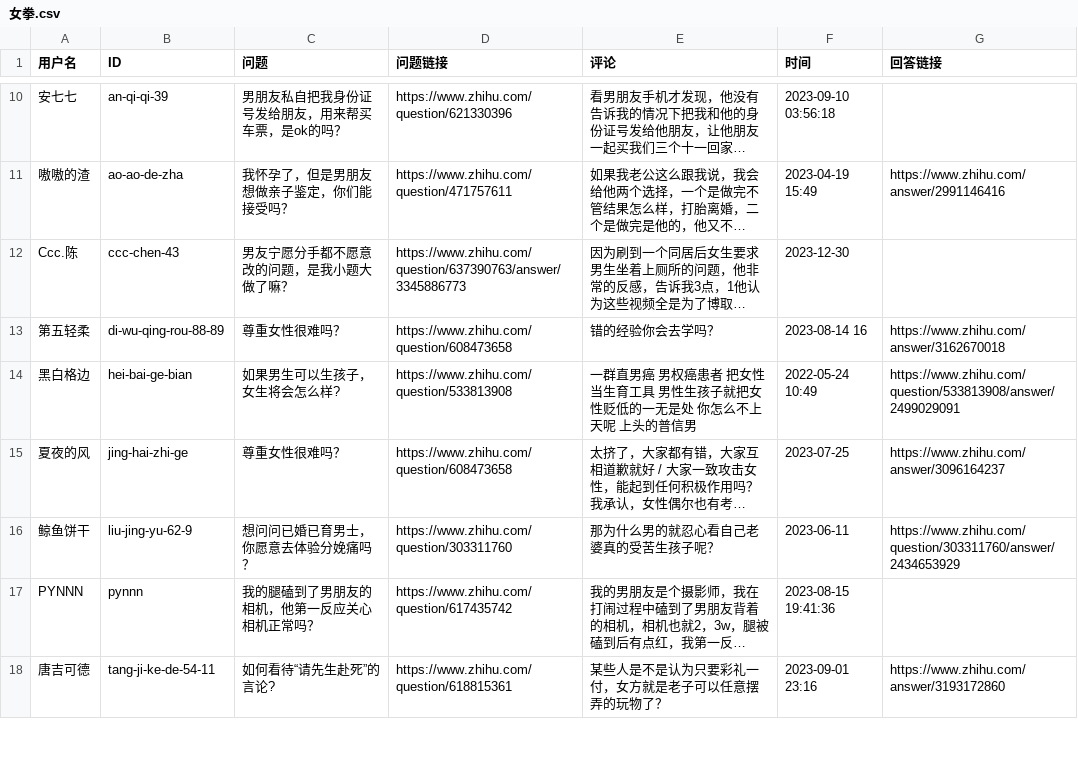
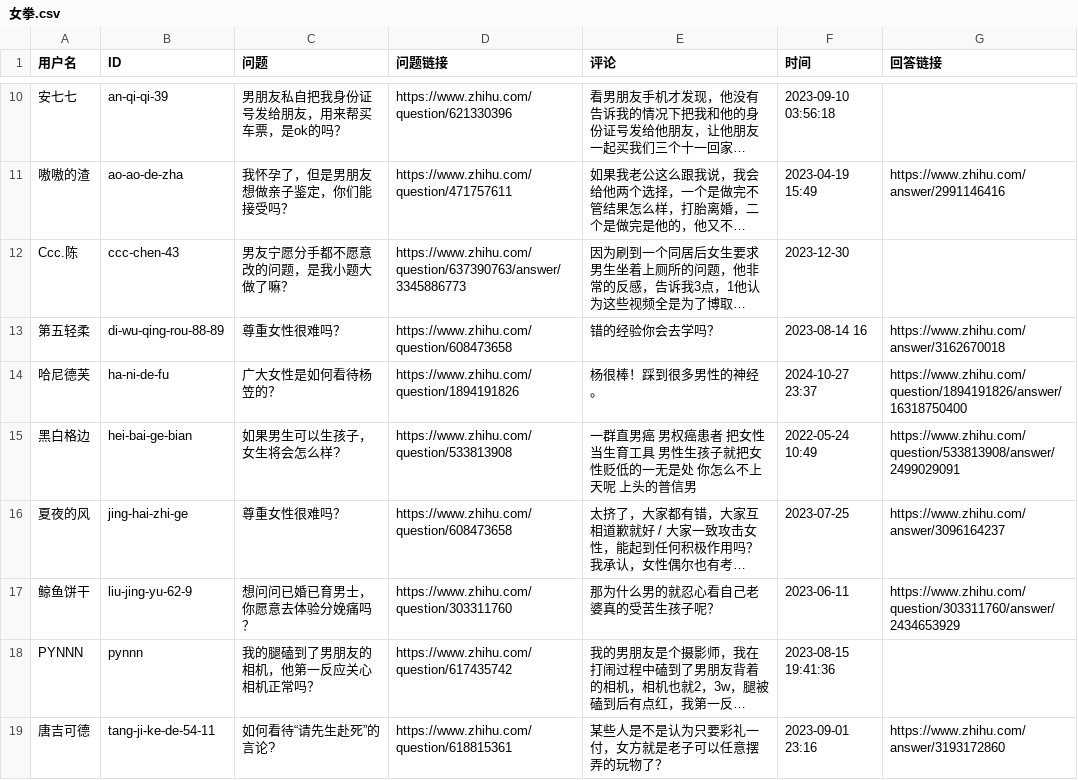
Before and after one commit to blacklisting/zhihu, a CSV file: 女拳.csv, drawn as a sheet; only a part is shown, gaps mark what is left out; long unchanged cells end in …; the diff names each change by its address in the sheet, - before the commit and + after, or states it on an @@ line.

Commit message:
Update with a comment just seen.

```diff
--- a/女拳.csv
+++ b/女拳.csv
+row 14: 哈尼德芙 | ha-ni-de-fu | 广大女性是如何看待杨笠的？ | https://www.zhihu.com/question/1894191826 | 杨很棒！踩到很多男性的神经。 | 2024-10-27 23:37 | https://www.zhihu.com/question/1894191826/answer/16318750400
```
